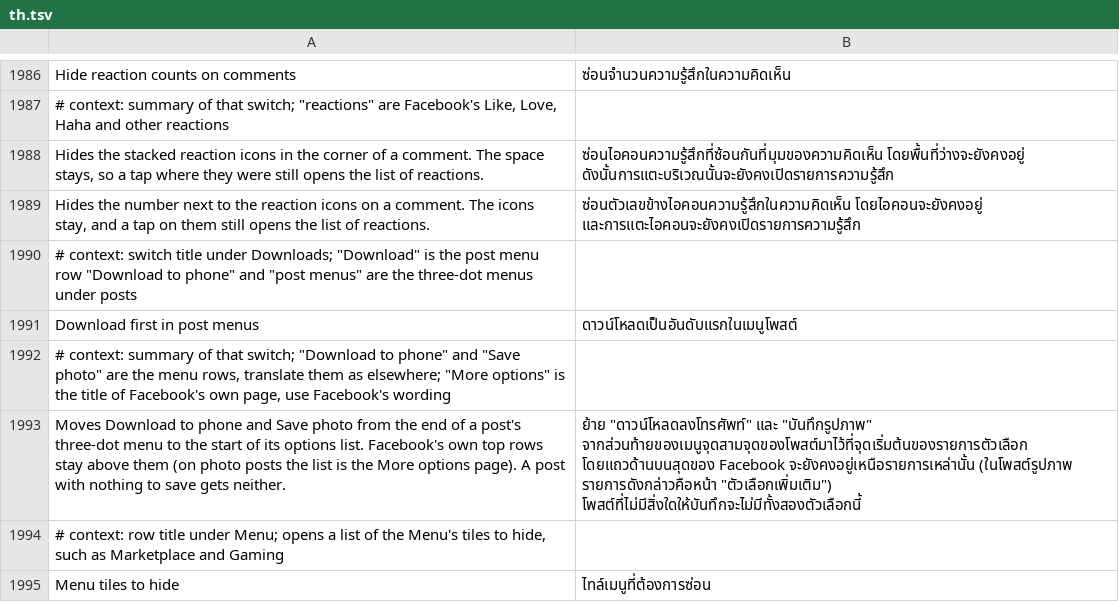
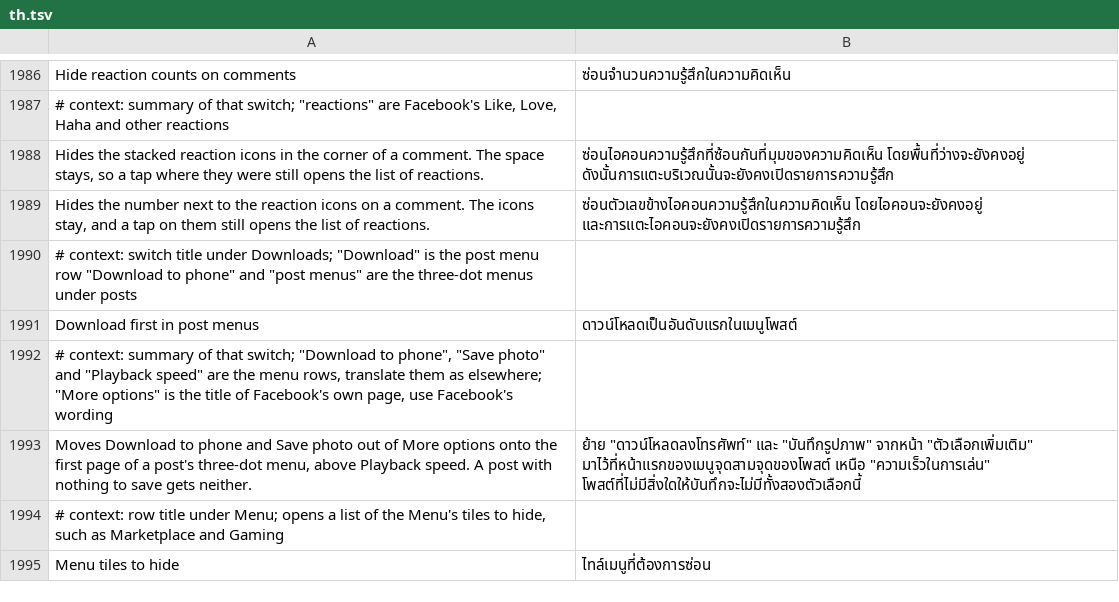
Before and after one commit to SysAdminDoc/HushFacebook, a TSV file: extensions/shared/library/src/main/l10n/th.tsv, drawn as a sheet; only a part is shown, gaps mark what is left out.

Commit message:
Post menus: Download first moves its rows onto the first page
Download first put Download to phone and Save photo at the start of the
options list, but on video and photo posts Facebook's sheet files that list
under More options, so the rows took an extra tap. MenuTop now remembers the
rows it puts on top of Facebook's menu, and the post menu sheet's hook moves
them out of More options to the end of the first page, right above Playback
speed (or at the page's end when it has none). Off, paused, or another row:
nothing moves. Both download patches now depend on the sheet's hook so the
move ships with them.

Refs #603

```diff
--- a/extensions/shared/library/src/main/l10n/th.tsv
+++ b/extensions/shared/library/src/main/l10n/th.tsv
@@ -1991,4 +1991,4 @@ Hides the number next to the reaction icons on a comment. The icons stay, and a
 Download first in post menus	ดาวน์โหลดเป็นอันดับแรกในเมนูโพสต์
-# context: summary of that switch; "Download to phone" and "Save photo" are the menu rows, translate them as elsewhere; "More options" is the title of Facebook's own page, use Facebook's wording
-Moves Download to phone and Save photo from the end of a post's three-dot menu to the start of its options list. Facebook's own top rows stay above them (on photo posts the list is the More options page). A post with nothing to save gets neither.	ย้าย "ดาวน์โหลดลงโทรศัพท์" และ "บันทึกรูปภาพ" จากส่วนท้ายของเมนูจุดสามจุดของโพสต์มาไว้ที่จุดเริ่มต้นของรายการตัวเลือก โดยแถวด้านบนสุดของ Facebook จะยังคงอยู่เหนือรายการเหล่านั้น (ในโพสต์รูปภาพ รายการดังกล่าวคือหน้า "ตัวเลือกเพิ่มเติม") โพสต์ที่ไม่มีสิ่งใดให้บันทึกจะไม่มีทั้งสองตัวเลือกนี้
+# context: summary of that switch; "Download to phone", "Save photo" and "Playback speed" are the menu rows, translate them as elsewhere; "More options" is the title of Facebook's own page, use Facebook's wording
+Moves Download to phone and Save photo out of More options onto the first page of a post's three-dot menu, above Playback speed. A post with nothing to save gets neither.	ย้าย "ดาวน์โหลดลงโทรศัพท์" และ "บันทึกรูปภาพ" จากหน้า "ตัวเลือกเพิ่มเติม" มาไว้ที่หน้าแรกของเมนูจุดสามจุดของโพสต์ เหนือ "ความเร็วในการเล่น" โพสต์ที่ไม่มีสิ่งใดให้บันทึกจะไม่มีทั้งสองตัวเลือกนี้
 # context: row title under Menu; opens a list of the Menu's tiles to hide, such as Marketplace and Gaming
```
Also changed, not shown: extensions/shared/library/src/main/l10n/ar.tsv, extensions/shared/library/src/main/l10n/bg.tsv, 39 other files.
